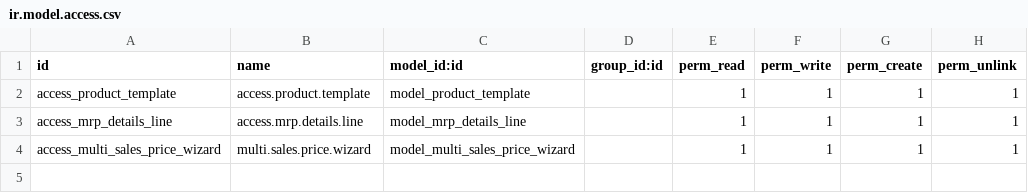
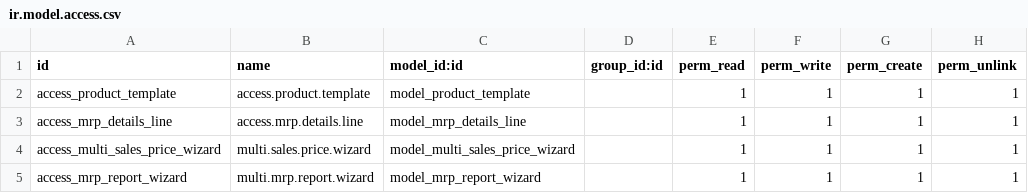
Before and after one commit to linnjames/pandhal, a CSV file: sales_price_calculation_mrp/security/ir.model.access.csv, drawn as a sheet; the diff names each change by its address in the sheet, - before the commit and + after, or states it on an @@ line.

```diff
--- a/sales_price_calculation_mrp/security/ir.model.access.csv
+++ b/sales_price_calculation_mrp/security/ir.model.access.csv
+row 5: access_mrp_report_wizard | multi.mrp.report.wizard | model_mrp_report_wizard |  | 1 | 1 | 1 | 1
```
Also changed, not shown: 8 other files.
